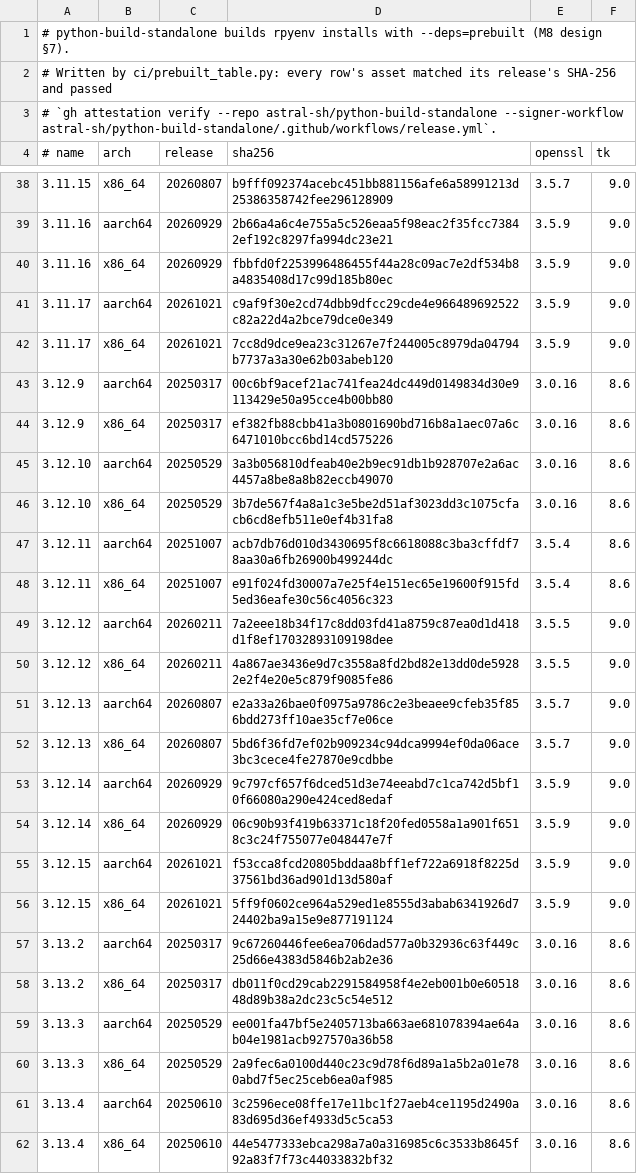
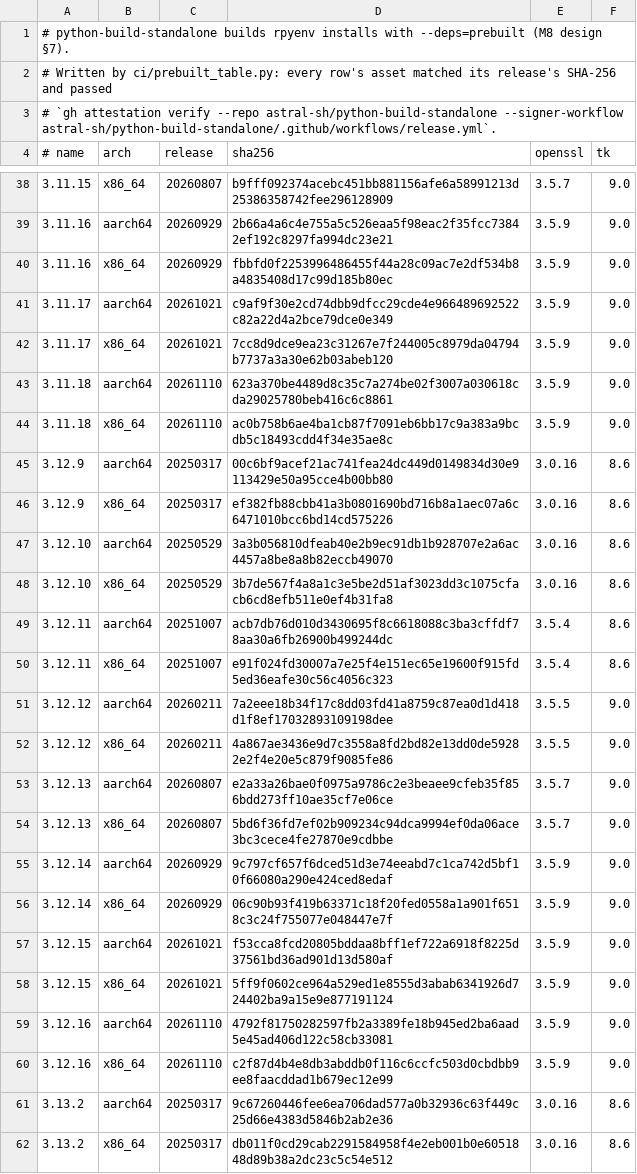
Before and after one commit to jmperez0/rpyenv, a TSV file: crates/pyenv/prebuilt/linux.tsv, drawn as a sheet; only a part is shown, gaps mark what is left out; the shorter side is filled out with more unchanged rows; the diff covers the shown part only.

```diff
--- a/crates/pyenv/prebuilt/linux.tsv
+++ b/crates/pyenv/prebuilt/linux.tsv
@@ -42,2 +42,4 @@
 3.11.17	x86_64	20261021	7cc8d9dce9ea23c31267e7f244005c8979da04794b7737a3a30e62b03abeb120	3.5.9	9.0
+3.11.18	aarch64	20261110	623a370be4489d8c35c7a274be02f3007a030618cda29025780beb416c6c8861	3.5.9	9.0
+3.11.18	x86_64	20261110	ac0b758b6ae4ba1cb87f7091eb6bb17c9a383a9bcdb5c18493cdd4f34e35ae8c	3.5.9	9.0
 3.12.9	aarch64	20250317	00c6bf9acef21ac741fea24dc449d0149834d30e9113429e50a95cce4b00bb80	3.0.16	8.6
@@ -56,2 +58,4 @@
 3.12.15	x86_64	20261021	5ff9f0602ce964a529ed1e8555d3abab6341926d724402ba9a15e9e877191124	3.5.9	9.0
+3.12.16	aarch64	20261110	4792f81750282597fb2a3389fe18b945ed2ba6aad5e45ad406d122c58cb33081	3.5.9	9.0
+3.12.16	x86_64	20261110	c2f87d4b4e8db3abddb0f116c6ccfc503d0cbdbb9ee8faacddad1b679ec12e99	3.5.9	9.0
 3.13.2	aarch64	20250317	9c67260446fee6ea706dad577a0b32936c63f449c25d66e4383d5846b2ab2e36	3.0.16	8.6
```
Also changed, not shown: 12 added rows and 12 edited cells elsewhere in this file, crates/pyenv/conda/windows.tsv, crates/pyenv/deps/catalog.tsv, 56 other files.
